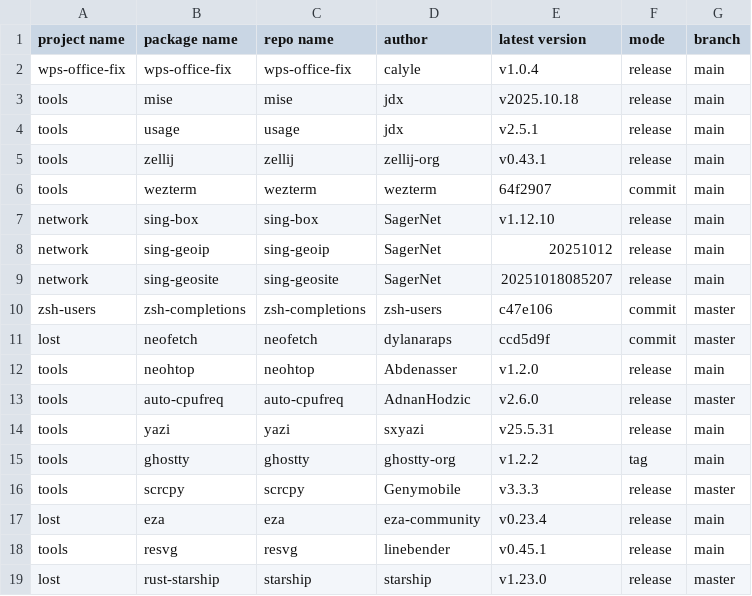
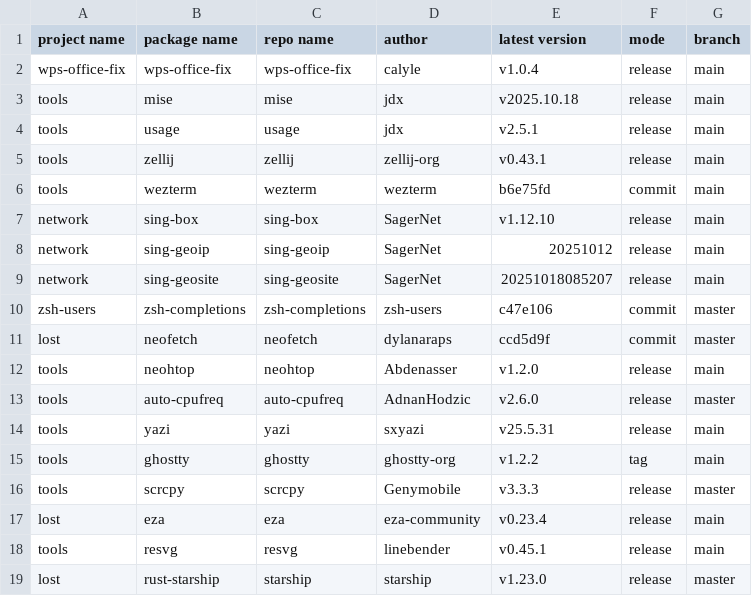
Before and after one commit to calyle/rpm-spec-templates, a CSV file: .github/pkgs_info.csv, drawn as a sheet.

```diff
--- a/.github/pkgs_info.csv
+++ b/.github/pkgs_info.csv
@@ -5,3 +5,3 @@ tools,usage,usage,jdx,v2.5.1,release,main
 tools,zellij,zellij,zellij-org,v0.43.1,release,main
-tools,wezterm,wezterm,wezterm,64f2907,commit,main
+tools,wezterm,wezterm,wezterm,b6e75fd,commit,main
 network,sing-box,sing-box,SagerNet,v1.12.10,release,main
```
